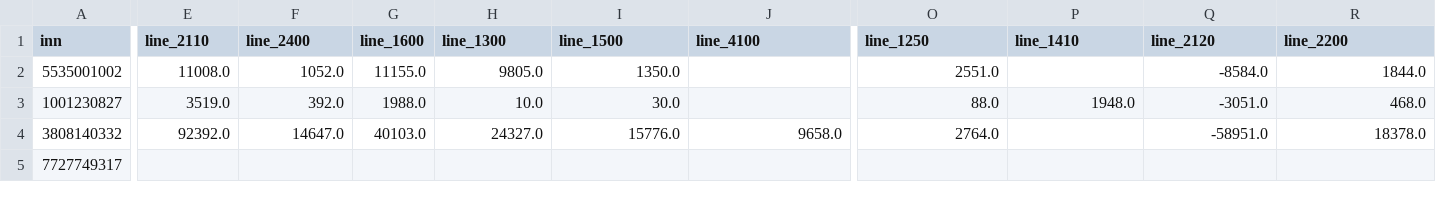
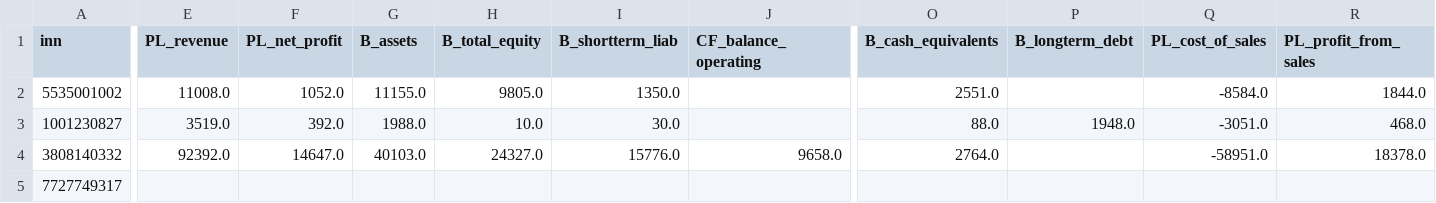
Before and after one commit to VVN8819/financial-report-russian-comp, a CSV file: scripts/data/rfsd_sample.csv, drawn as a sheet; only a part is shown, gaps mark what is left out; the diff covers the shown part only; the diff names each change by its address in the sheet, - before the commit and + after, or states it on an @@ line.

```diff
--- a/scripts/data/rfsd_sample.csv
+++ b/scripts/data/rfsd_sample.csv
-E1: line_2110
+E1: PL_revenue
-F1: line_2400
+F1: PL_net_profit
-G1: line_1600
+G1: B_assets
-H1: line_1300
+H1: B_total_equity
-I1: line_1500
+I1: B_shortterm_liab
-J1: line_4100
+J1: CF_balance_operating
-O1: line_1250
+O1: B_cash_equivalents
-P1: line_1410
+P1: B_longterm_debt
-Q1: line_2120
+Q1: PL_cost_of_sales
-R1: line_2200
+R1: PL_profit_from_sales
```
Also changed, not shown: 2 edited cells elsewhere in this file, 1 other file.
